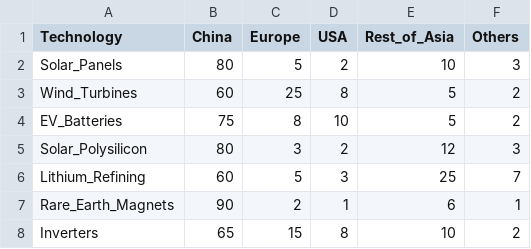
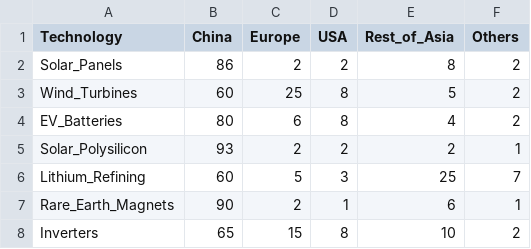
Before and after one commit to laurencehw/economic-coercion, a CSV file: data/sources/renewable_energy_manufacturing.csv, drawn as a sheet.

```diff
--- a/data/sources/renewable_energy_manufacturing.csv
+++ b/data/sources/renewable_energy_manufacturing.csv
@@ -1,6 +1,6 @@
 Technology,China,Europe,USA,Rest_of_Asia,Others
-Solar_Panels,80,5,2,10,3
+Solar_Panels,86,2,2,8,2
 Wind_Turbines,60,25,8,5,2
-EV_Batteries,75,8,10,5,2
-Solar_Polysilicon,80,3,2,12,3
+EV_Batteries,80,6,8,4,2
+Solar_Polysilicon,93,2,2,2,1
 Lithium_Refining,60,5,3,25,7
```
Also changed, not shown: data/sources/rd_spending.csv, 9 other files.
